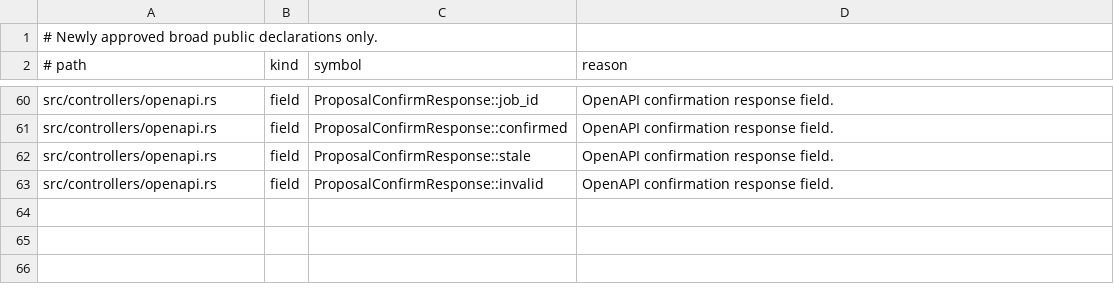
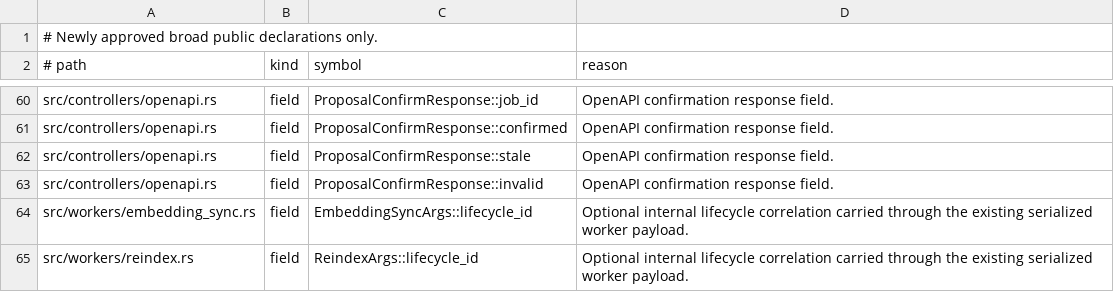
Before and after one commit to yorishiro-ai/yorishiro, a TSV file: scripts/public_api_allowlist.tsv, drawn as a sheet; only a part is shown, gaps mark what is left out.

Commit message:
feat: record durable queue lifecycle timing

```diff
--- a/scripts/public_api_allowlist.tsv
+++ b/scripts/public_api_allowlist.tsv
@@ -63 +63,3 @@ src/controllers/openapi.rs	field	ProposalConfirmResponse::stale	OpenAPI confirma
 src/controllers/openapi.rs	field	ProposalConfirmResponse::invalid	OpenAPI confirmation response field.
+src/workers/embedding_sync.rs	field	EmbeddingSyncArgs::lifecycle_id	Optional internal lifecycle correlation carried through the existing serialized worker payload.
+src/workers/reindex.rs	field	ReindexArgs::lifecycle_id	Optional internal lifecycle correlation carried through the existing serialized worker payload.
```
Also changed, not shown: 17 other files.
